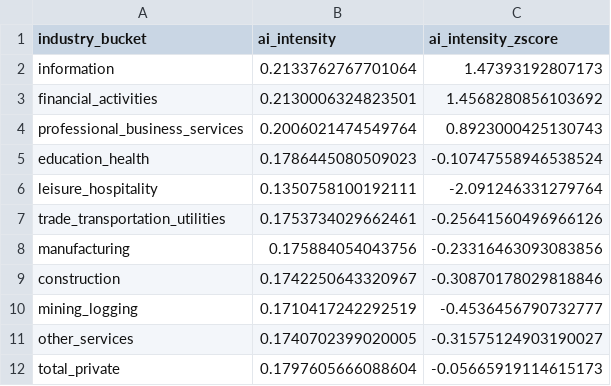
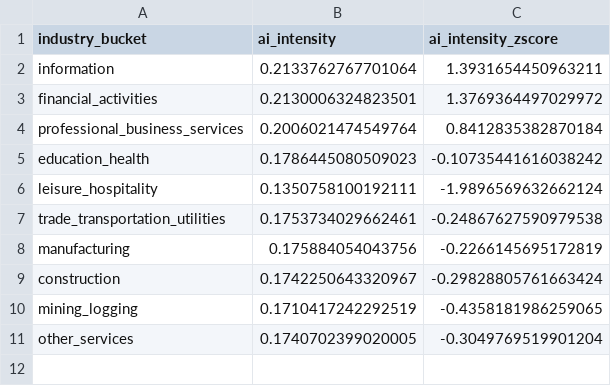
Before and after one commit to AmmarShafi1/Data-Science-Capstone-2026, a CSV file: Cleaned Code/ai_intensity_by_ces_bucket_scaled.csv, drawn as a sheet.

```diff
--- a/Cleaned Code/ai_intensity_by_ces_bucket_scaled.csv
+++ b/Cleaned Code/ai_intensity_by_ces_bucket_scaled.csv
@@ -1,12 +1,11 @@
 industry_bucket,ai_intensity,ai_intensity_zscore
-information,0.2133762767701064,1.47393192807173
-financial_activities,0.2130006324823501,1.4568280856103692
-professional_business_services,0.2006021474549764,0.8923000425130743
-education_health,0.1786445080509023,-0.10747558946538524
-leisure_hospitality,0.1350758100192111,-2.091246331279764
-trade_transportation_utilities,0.1753734029662461,-0.25641560496966126
-manufacturing,0.175884054043756,-0.23316463093083856
-construction,0.1742250643320967,-0.30870178029818846
-mining_logging,0.1710417242292519,-0.4536456790732777
-other_services,0.1740702399020005,-0.31575124903190027
-total_private,0.1797605666088604,-0.05665919114615173
+information,0.2133762767701064,1.3931654450963211
+financial_activities,0.2130006324823501,1.3769364497029972
+professional_business_services,0.2006021474549764,0.8412835382870184
+education_health,0.1786445080509023,-0.10735441616038242
+leisure_hospitality,0.1350758100192111,-1.9896569632662124
+trade_transportation_utilities,0.1753734029662461,-0.24867627590979538
+manufacturing,0.175884054043756,-0.2266145695172819
+construction,0.1742250643320967,-0.29828805761663424
+mining_logging,0.1710417242292519,-0.4358181986259065
+other_services,0.1740702399020005,-0.3049769519901204
```
Also changed, not shown: Cleaned Code/ces_hourly_earnings_2022_2025.csv, 1 other file.
